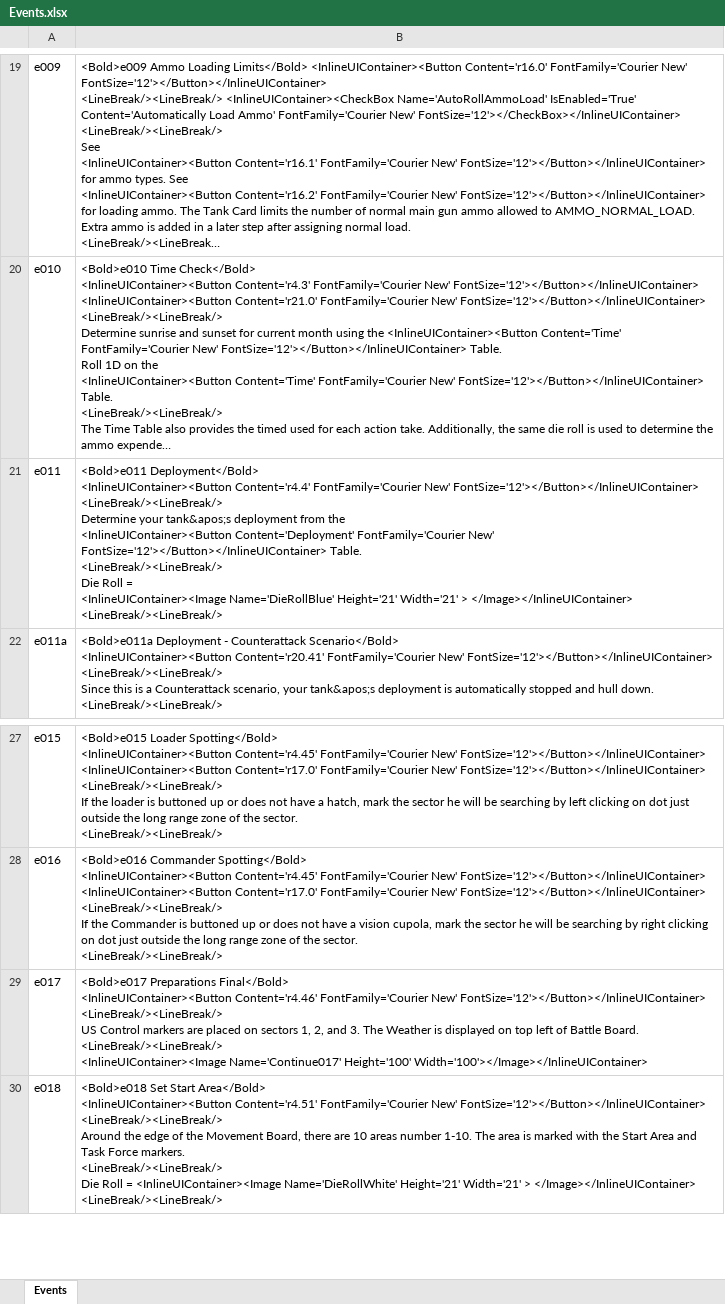
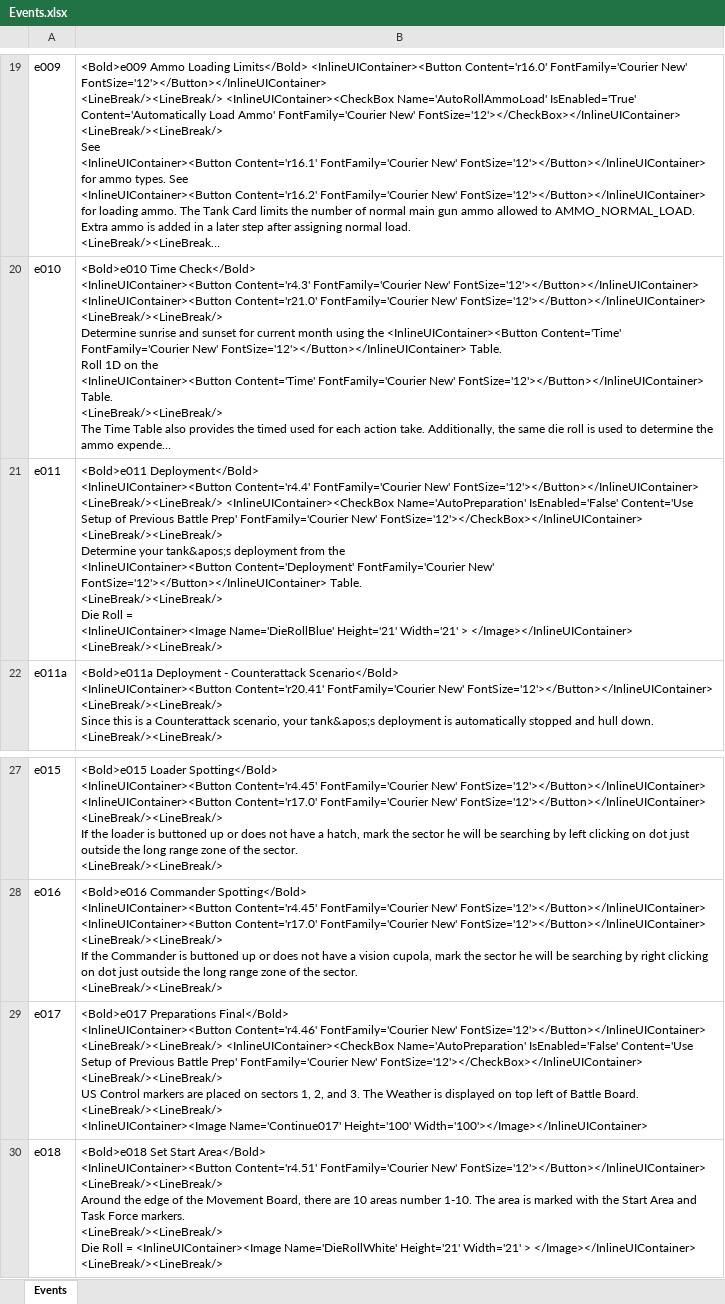
Before and after one commit to happysulla/PattonsBest, an Excel workbook: DesignDocs/Events.xlsx, sheet Events, drawn as a sheet; only a part is shown, gaps mark what is left out; long unchanged cells end in …; values as stored, in another font and other column widths than the file's, no borders; ↵ is a line break in a cell; the diff names each change by its address in the sheet, - before the commit and + after, or states it on an @@ line.

Commit message:
started adding option for BattlePrep

```diff
--- a/DesignDocs/Events.xlsx (sheet Events)
+++ b/DesignDocs/Events.xlsx (sheet Events)
-B21: …FontSize='12'></Button></InlineUIContainer> ↵ <LineBreak/><LineBreak/> ↵ Determine your…
+B21: …FontSize='12'></Button></InlineUIContainer> ↵ <LineBreak/><LineBreak/> <InlineUIContainer><CheckBox Name='AutoPreparation' IsEnabled='False' Content='Use Setup of Previous Battle Prep' FontFamily='Courier New' FontSize='12'></CheckBox></InlineUIContainer> ↵ <LineBreak/><LineBreak/> ↵ Determine your…
-B29: …FontSize='12'></Button></InlineUIContainer> ↵ <LineBreak/><LineBreak/> ↵ US Control…
+B29: …FontSize='12'></Button></InlineUIContainer> ↵ <LineBreak/><LineBreak/> <InlineUIContainer><CheckBox Name='AutoPreparation' IsEnabled='False' Content='Use Setup of Previous Battle Prep' FontFamily='Courier New' FontSize='12'></CheckBox></InlineUIContainer> ↵ <LineBreak/><LineBreak/> ↵ US Control…
```
Also changed, not shown: 5 other files.
